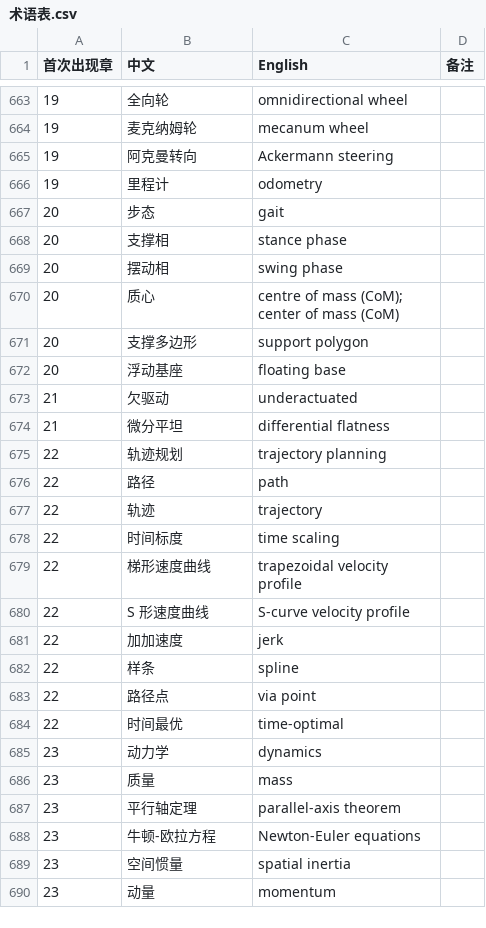
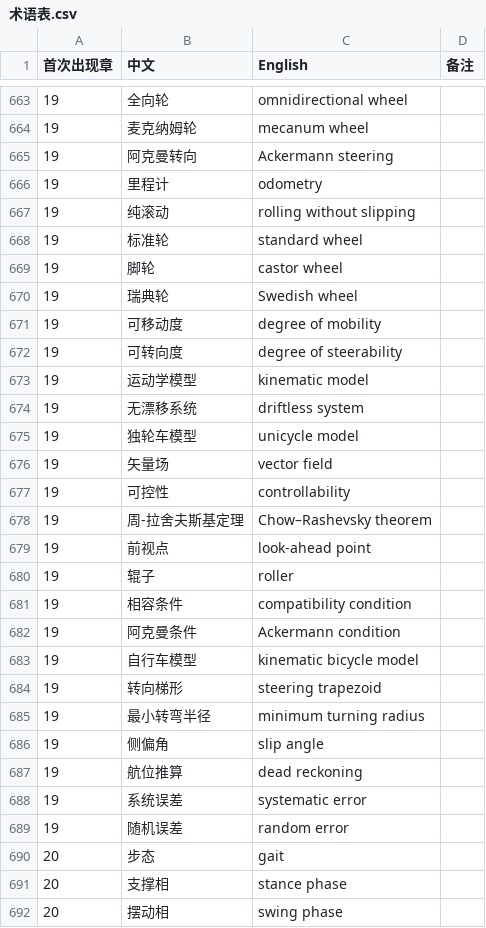
Before and after one commit to eddiezgq/WenQuest, a CSV file: textbook/robotics/conventions/术语表.csv, drawn as a sheet; only a part is shown, gaps mark what is left out; the shorter side is filled out with more unchanged rows.

```diff
--- a/textbook/robotics/conventions/术语表.csv
+++ b/textbook/robotics/conventions/术语表.csv
@@ -666,2 +666,25 @@
 19,里程计,odometry,
+19,纯滚动,rolling without slipping,
+19,标准轮,standard wheel,
+19,脚轮,castor wheel,
+19,瑞典轮,Swedish wheel,
+19,可移动度,degree of mobility,
+19,可转向度,degree of steerability,
+19,运动学模型,kinematic model,
+19,无漂移系统,driftless system,
+19,独轮车模型,unicycle model,
+19,矢量场,vector field,
+19,可控性,controllability,
+19,周-拉舍夫斯基定理,Chow–Rashevsky theorem,
+19,前视点,look-ahead point,
+19,辊子,roller,
+19,相容条件,compatibility condition,
+19,阿克曼条件,Ackermann condition,
+19,自行车模型,kinematic bicycle model,
+19,转向梯形,steering trapezoid,
+19,最小转弯半径,minimum turning radius,
+19,侧偏角,slip angle,
+19,航位推算,dead reckoning,
+19,系统误差,systematic error,
+19,随机误差,random error,
 20,步态,gait,
```
Also changed, not shown: 36 other files.
